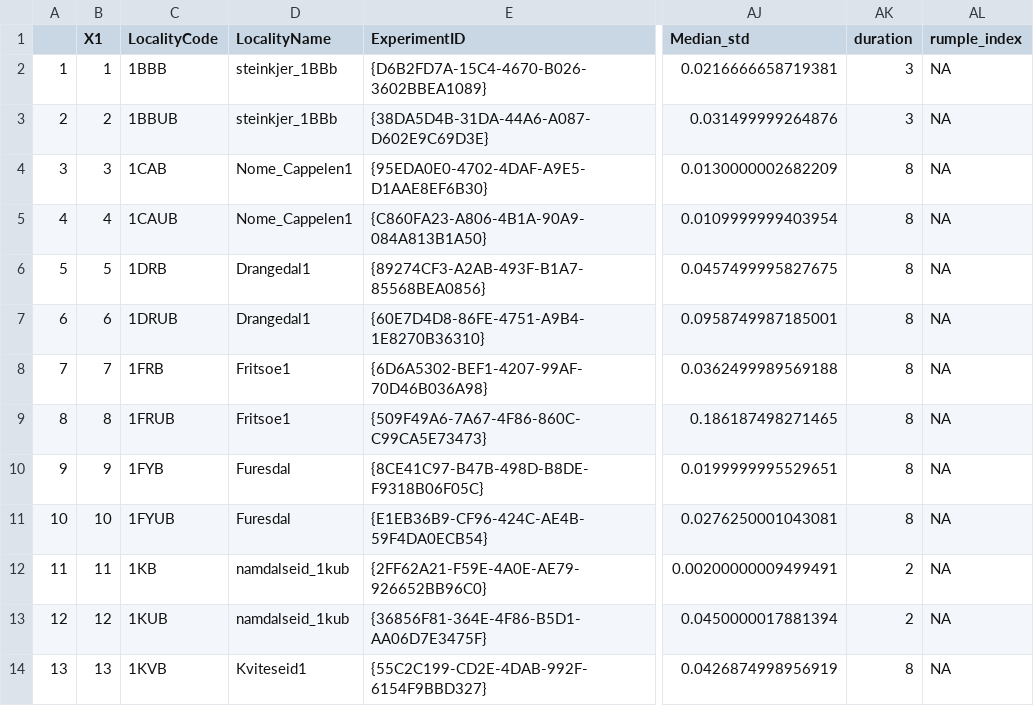
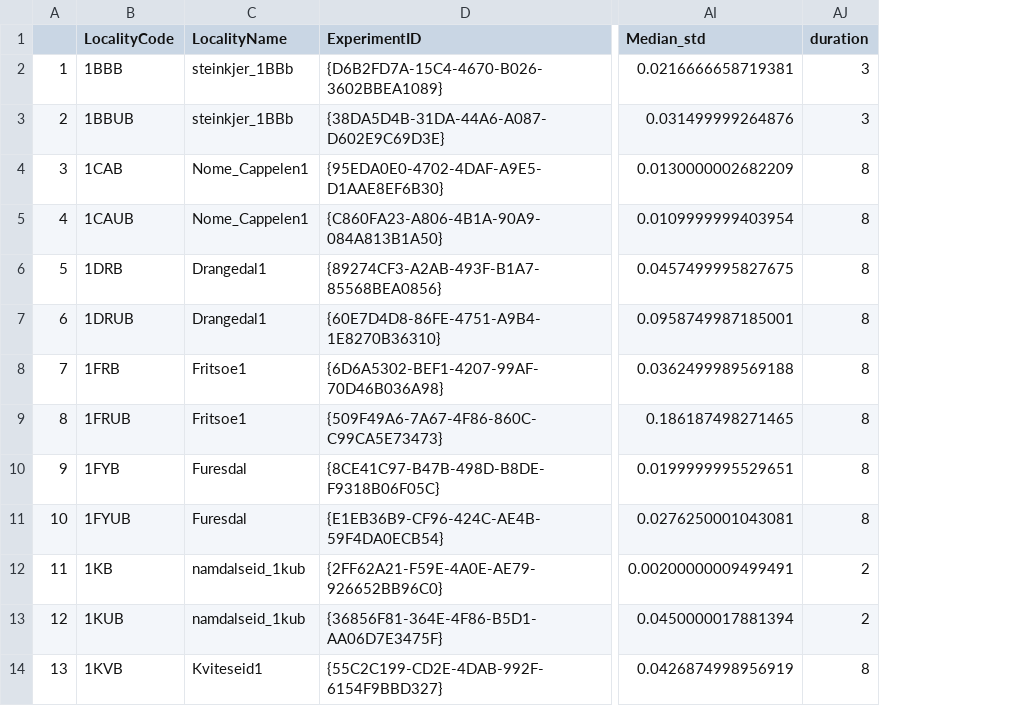
Before and after one commit to JamesDMSpeed/LidarMoose, a CSV file: MyData6.csv, drawn as a sheet; only a part is shown, gaps mark what is left out; the diff names each change by its address in the sheet, - before the commit and + after, or states it on an @@ line.

```diff
--- a/MyData6.csv
+++ b/MyData6.csv
-column B (X1), rows 2-14: 1 | 2 | 3 | 4 | 5 | 6 | 7 | 8 | 9 | 10 | 11 | 12 | 13
-column AL (rumple_index), rows 2-14: all NA
```
Also changed, not shown: 8 other files.
